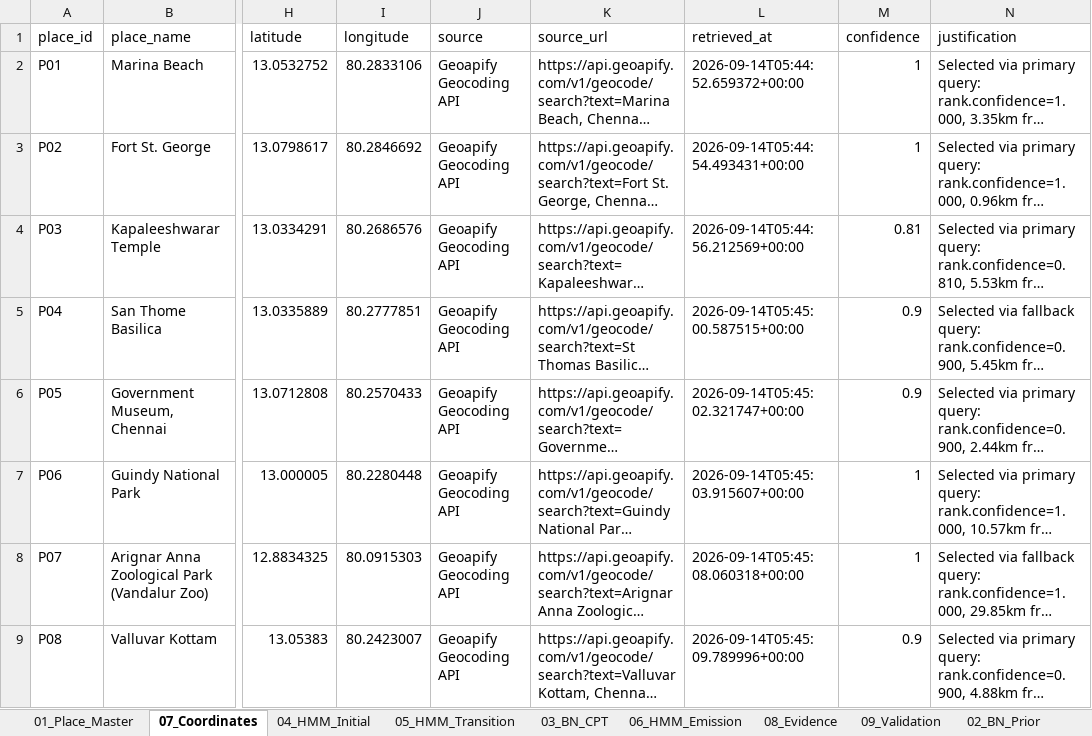
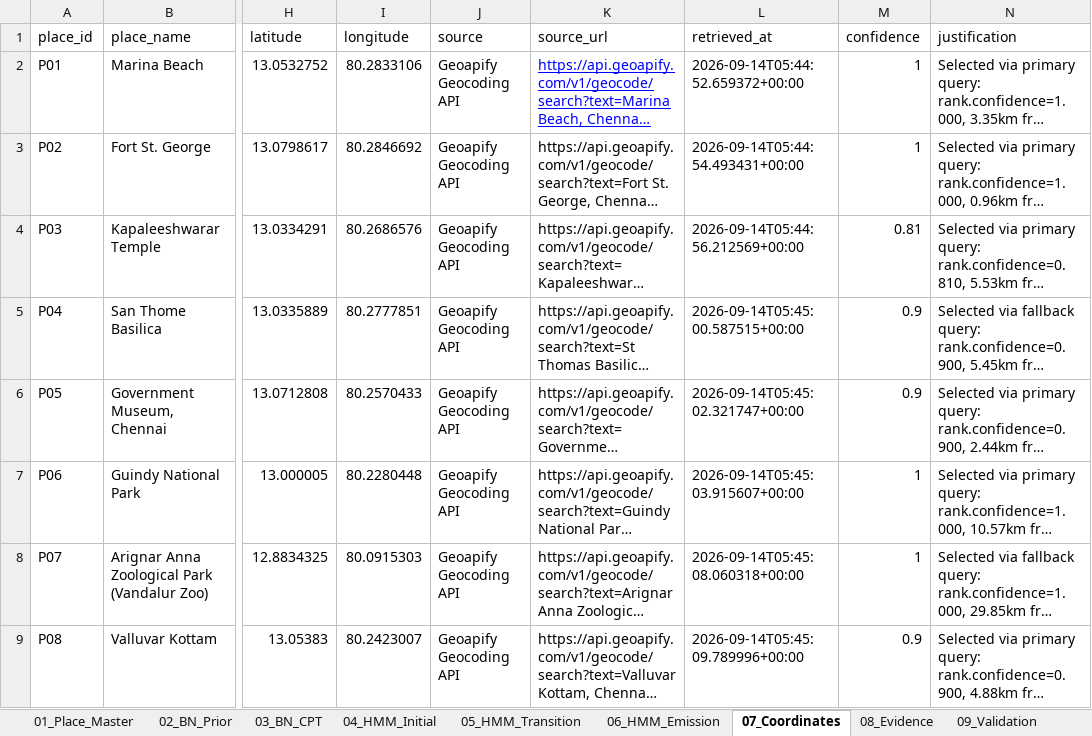
Before and after one commit to CortexCrew/BayesTrip, an Excel workbook: data/BayesTrip_Data.xlsx, sheet 07_Coordinates, drawn as a sheet; only a part is shown, gaps mark what is left out; long unchanged cells end in …; values as stored, in another font and other column widths than the file's, no borders; the diff names each change by its address in the sheet, - before the commit and + after, or states it on an @@ line.

```diff
--- a/data/BayesTrip_Data.xlsx (sheet 07_Coordinates)
+++ b/data/BayesTrip_Data.xlsx (sheet 07_Coordinates)
@@ sheet tab order changed: 01_Place_Master | 02_BN_Prior | 03_BN_CPT | 04_HMM_Initial | 05_HMM_Transition | 06_HMM_Emission | 07_Coordinates | 08_Evidence | 09_Validation @@
@@ K2 underline: off → on, text colour: black → #0000FF @@
```
Also changed, not shown: sheet 01_Place_Master, sheet 02_BN_Prior, sheet 04_HMM_Initial, sheet 03_BN_CPT, sheet 05_HMM_Transition, 14 other files.
